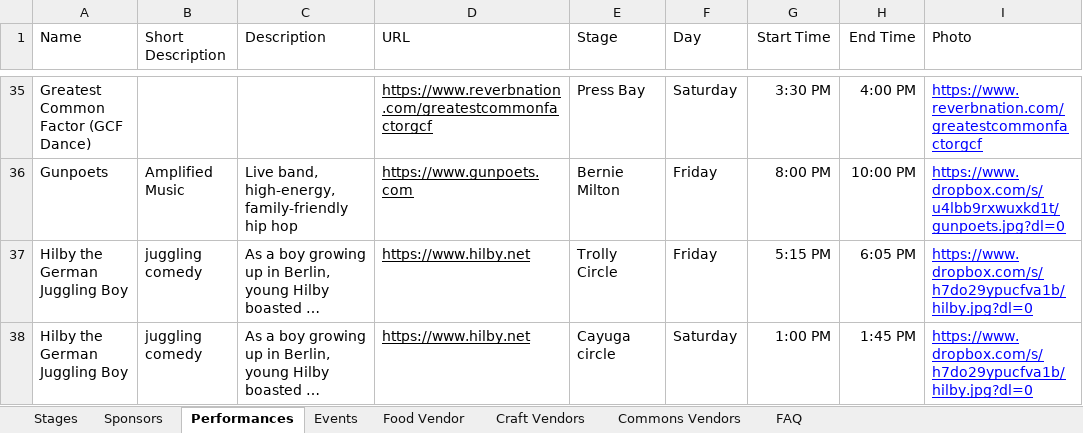
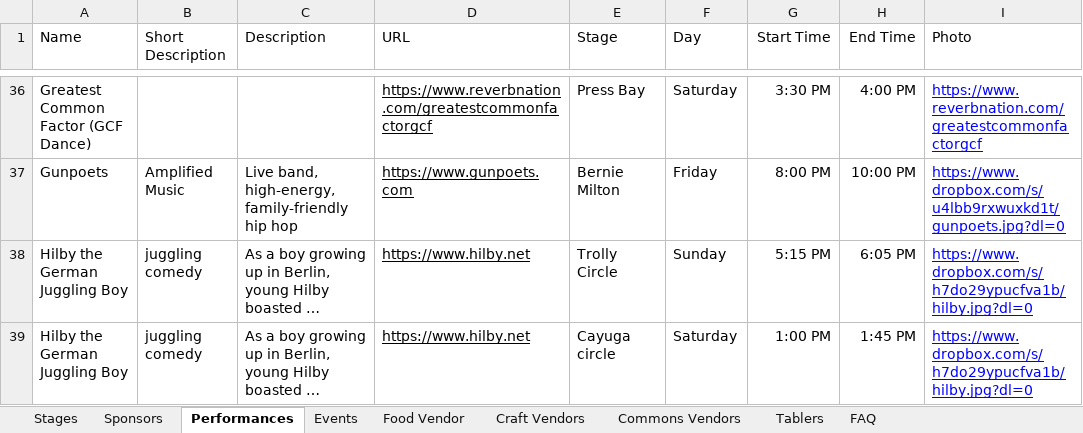
Before and after one commit to thinktopography/ifestmobile, an Excel workbook: src/scripts/import/data.xlsx, sheet Performances, drawn as a sheet; only a part is shown, gaps mark what is left out; long unchanged cells end in …; values as stored, in another font and other column widths than the file's, no borders; charts and pictures not drawn; addresses are those after the commit; the diff covers the shown part only; the diff names each change by its address in the sheet, - before the commit and + after, or states it on an @@ line.

Commit message:
updating sponsors, adding tablers

```diff
--- a/src/scripts/import/data.xlsx (sheet Performances)
+++ b/src/scripts/import/data.xlsx (sheet Performances)
+sheet tab: Tablers
-F38 (Day): Friday
+F38 (Day): Sunday
```
Also changed, not shown: 1 added row, 1 removed row and 9 edited cells elsewhere in this sheet, sheet Events, sheet Commons Vendors, charts or pictures, 48 other files.
